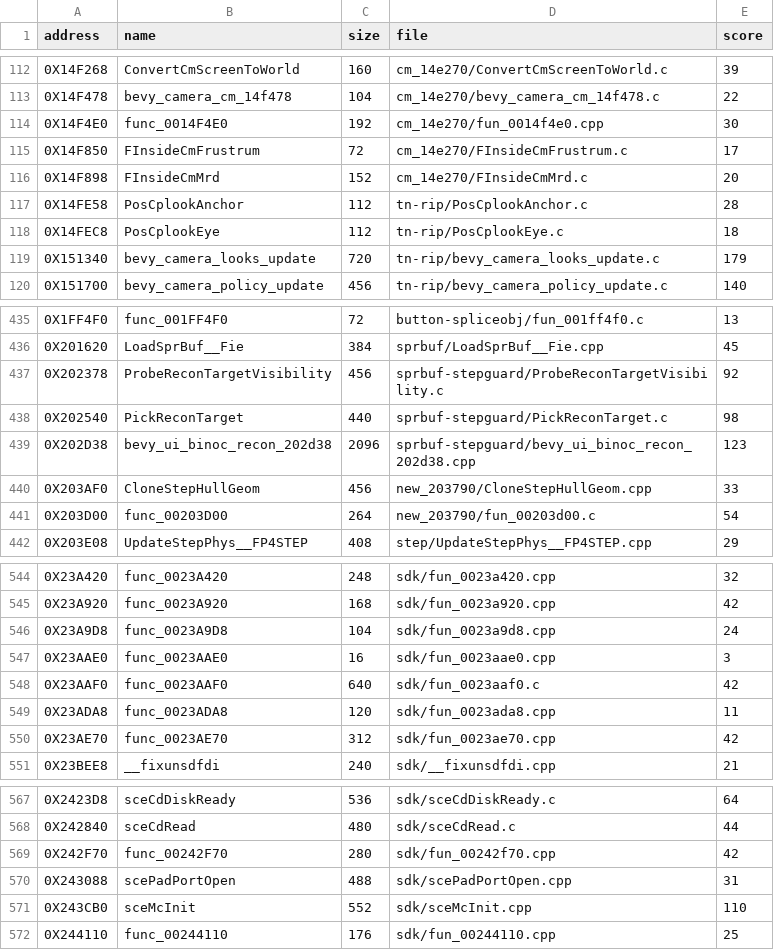
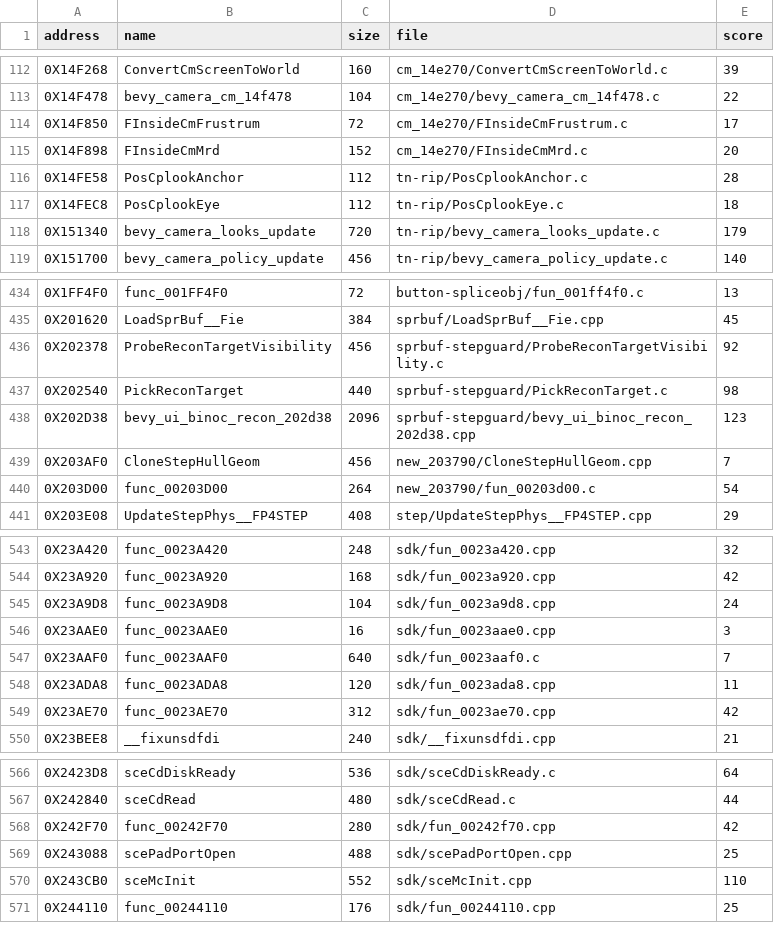
Before and after one commit to OpenThievius/sly2-decomp, a TSV file: nonmatching/MANIFEST.tsv, drawn as a sheet; only a part is shown, gaps mark what is left out.

```diff
--- a/nonmatching/MANIFEST.tsv
+++ b/nonmatching/MANIFEST.tsv
@@ -113,3 +113,2 @@ address	name	size	file	score
 0X14F478	bevy_camera_cm_14f478	104	cm_14e270/bevy_camera_cm_14f478.c	22
-0X14F4E0	func_0014F4E0	192	cm_14e270/fun_0014f4e0.cpp	30
 0X14F850	FInsideCmFrustrum	72	cm_14e270/FInsideCmFrustrum.c	17
@@ -439,3 +438,3 @@ address	name	size	file	score
 0X202D38	bevy_ui_binoc_recon_202d38	2096	sprbuf-stepguard/bevy_ui_binoc_recon_202d38.cpp	123
-0X203AF0	CloneStepHullGeom	456	new_203790/CloneStepHullGeom.cpp	33
+0X203AF0	CloneStepHullGeom	456	new_203790/CloneStepHullGeom.cpp	7
 0X203D00	func_00203D00	264	new_203790/fun_00203d00.c	54
@@ -547,3 +546,3 @@ address	name	size	file	score
 0X23AAE0	func_0023AAE0	16	sdk/fun_0023aae0.cpp	3
-0X23AAF0	func_0023AAF0	640	sdk/fun_0023aaf0.c	42
+0X23AAF0	func_0023AAF0	640	sdk/fun_0023aaf0.c	7
 0X23ADA8	func_0023ADA8	120	sdk/fun_0023ada8.cpp	11
@@ -569,3 +568,3 @@ address	name	size	file	score
 0X242F70	func_00242F70	280	sdk/fun_00242f70.cpp	42
-0X243088	scePadPortOpen	488	sdk/scePadPortOpen.cpp	31
+0X243088	scePadPortOpen	488	sdk/scePadPortOpen.cpp	25
 0X243CB0	sceMcInit	552	sdk/sceMcInit.cpp	110
```
Also changed, not shown: config/eu/c_status.tsv, src/MANIFEST.tsv, 8 other files.
